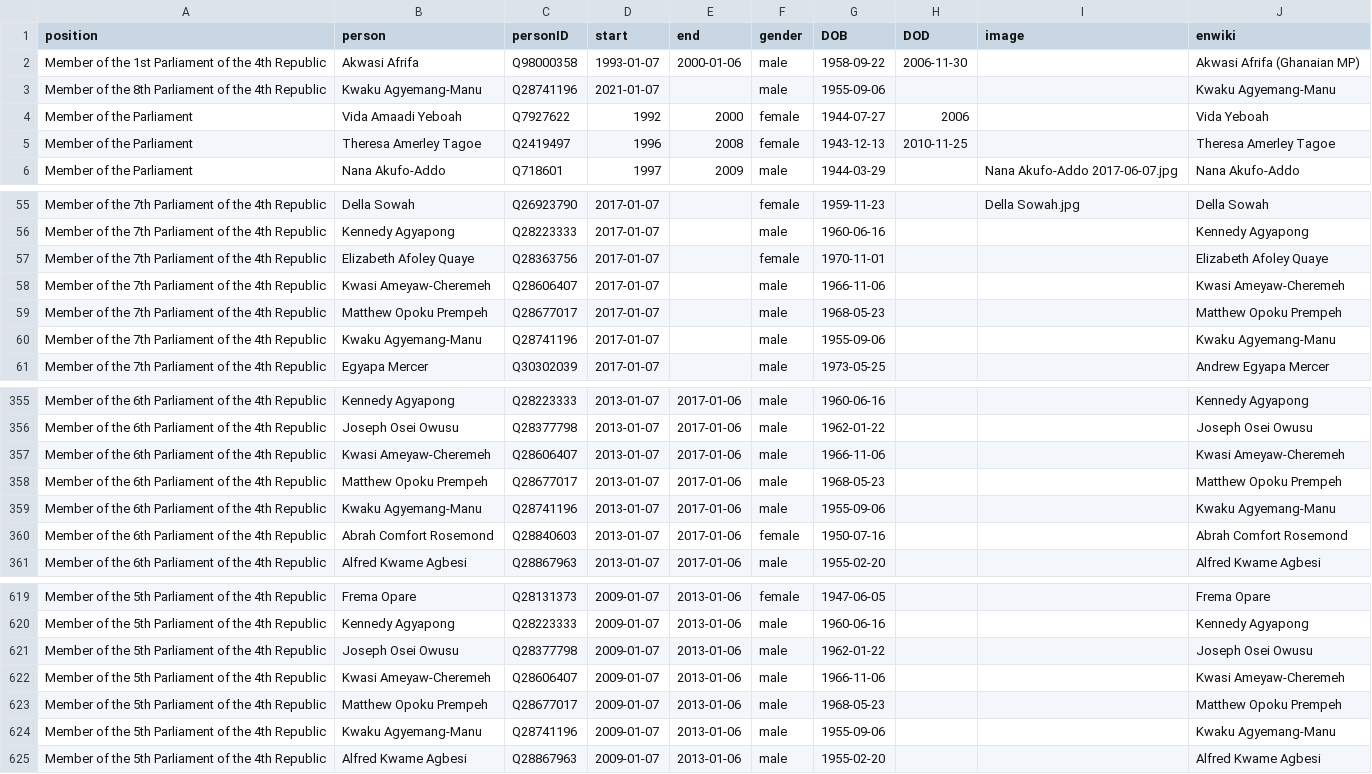
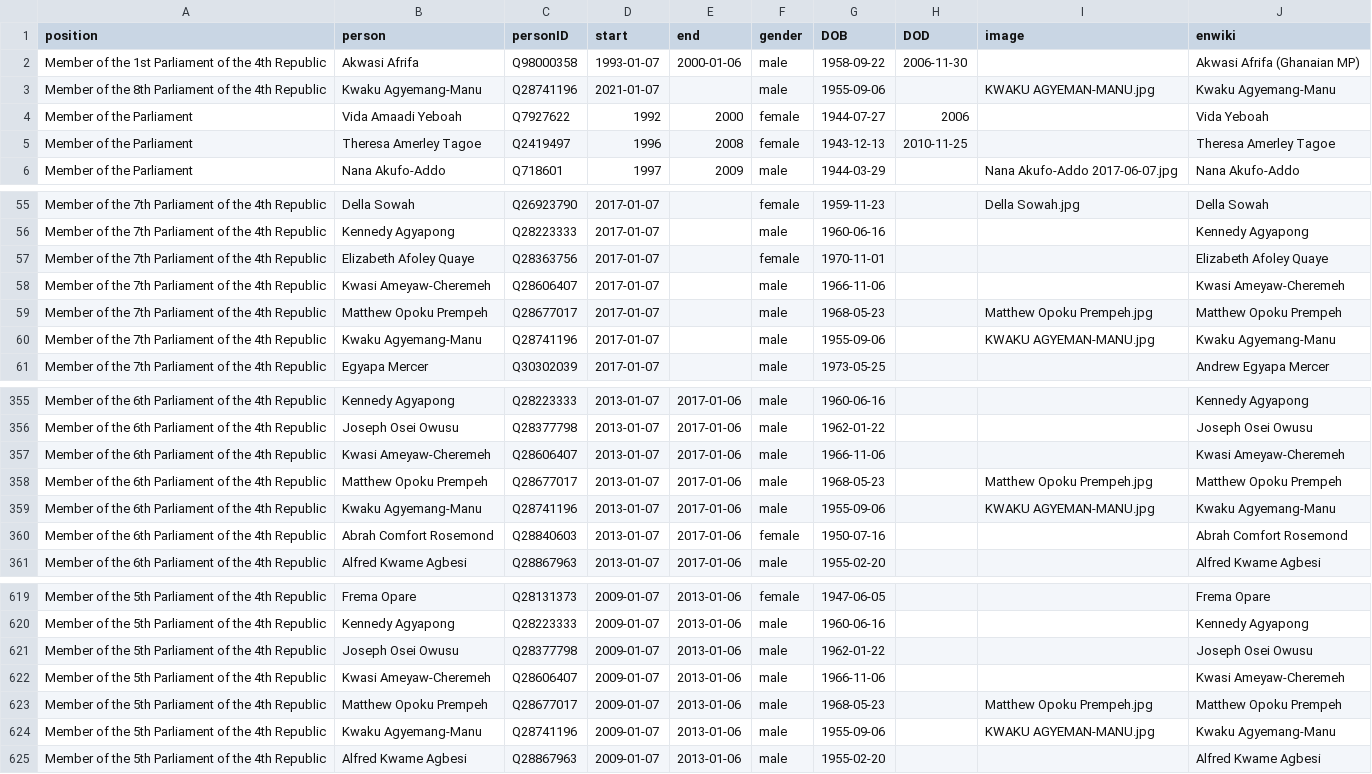
Before and after one commit to every-politician-scrapers/ghana-ministers, a CSV file: html/legislators.csv, drawn as a sheet; only a part is shown, gaps mark what is left out.

```diff
--- a/html/legislators.csv
+++ b/html/legislators.csv
@@ -2,3 +2,3 @@ position,person,personID,start,end,gender,DOB,DOD,image,enwiki
 Member of the 1st Parliament of the 4th Republic,Akwasi Afrifa,Q98000358,1993-01-07,2000-01-06,male,1958-09-22,2006-11-30,,Akwasi Afrifa (Ghanaian MP)
-Member of the 8th Parliament of the 4th Republic,Kwaku Agyemang-Manu,Q28741196,2021-01-07,,male,1955-09-06,,,Kwaku Agyemang-Manu
+Member of the 8th Parliament of the 4th Republic,Kwaku Agyemang-Manu,Q28741196,2021-01-07,,male,1955-09-06,,KWAKU AGYEMAN-MANU.jpg,Kwaku Agyemang-Manu
 Member of the Parliament,Vida Amaadi Yeboah,Q7927622,1992,2000,female,1944-07-27,2006,,Vida Yeboah
@@ -58,4 +58,4 @@ Member of the 7th Parliament of the 4th Republic,Elizabeth Afoley Quaye,Q2836375
 Member of the 7th Parliament of the 4th Republic,Kwasi Ameyaw-Cheremeh,Q28606407,2017-01-07,,male,1966-11-06,,,Kwasi Ameyaw-Cheremeh
-Member of the 7th Parliament of the 4th Republic,Matthew Opoku Prempeh,Q28677017,2017-01-07,,male,1968-05-23,,,Matthew Opoku Prempeh
-Member of the 7th Parliament of the 4th Republic,Kwaku Agyemang-Manu,Q28741196,2017-01-07,,male,1955-09-06,,,Kwaku Agyemang-Manu
+Member of the 7th Parliament of the 4th Republic,Matthew Opoku Prempeh,Q28677017,2017-01-07,,male,1968-05-23,,Matthew Opoku Prempeh.jpg,Matthew Opoku Prempeh
+Member of the 7th Parliament of the 4th Republic,Kwaku Agyemang-Manu,Q28741196,2017-01-07,,male,1955-09-06,,KWAKU AGYEMAN-MANU.jpg,Kwaku Agyemang-Manu
 Member of the 7th Parliament of the 4th Republic,Egyapa Mercer,Q30302039,2017-01-07,,male,1973-05-25,,,Andrew Egyapa Mercer
@@ -357,4 +357,4 @@ Member of the 6th Parliament of the 4th Republic,Joseph Osei Owusu,Q28377798,201
 Member of the 6th Parliament of the 4th Republic,Kwasi Ameyaw-Cheremeh,Q28606407,2013-01-07,2017-01-06,male,1966-11-06,,,Kwasi Ameyaw-Cheremeh
-Member of the 6th Parliament of the 4th Republic,Matthew Opoku Prempeh,Q28677017,2013-01-07,2017-01-06,male,1968-05-23,,,Matthew Opoku Prempeh
-Member of the 6th Parliament of the 4th Republic,Kwaku Agyemang-Manu,Q28741196,2013-01-07,2017-01-06,male,1955-09-06,,,Kwaku Agyemang-Manu
+Member of the 6th Parliament of the 4th Republic,Matthew Opoku Prempeh,Q28677017,2013-01-07,2017-01-06,male,1968-05-23,,Matthew Opoku Prempeh.jpg,Matthew Opoku Prempeh
+Member of the 6th Parliament of the 4th Republic,Kwaku Agyemang-Manu,Q28741196,2013-01-07,2017-01-06,male,1955-09-06,,KWAKU AGYEMAN-MANU.jpg,Kwaku Agyemang-Manu
 Member of the 6th Parliament of the 4th Republic,Abrah Comfort Rosemond,Q28840603,2013-01-07,2017-01-06,female,1950-07-16,,,Abrah Comfort Rosemond
@@ -622,4 +622,4 @@ Member of the 5th Parliament of the 4th Republic,Joseph Osei Owusu,Q28377798,200
 Member of the 5th Parliament of the 4th Republic,Kwasi Ameyaw-Cheremeh,Q28606407,2009-01-07,2013-01-06,male,1966-11-06,,,Kwasi Ameyaw-Cheremeh
-Member of the 5th Parliament of the 4th Republic,Matthew Opoku Prempeh,Q28677017,2009-01-07,2013-01-06,male,1968-05-23,,,Matthew Opoku Prempeh
-Member of the 5th Parliament of the 4th Republic,Kwaku Agyemang-Manu,Q28741196,2009-01-07,2013-01-06,male,1955-09-06,,,Kwaku Agyemang-Manu
+Member of the 5th Parliament of the 4th Republic,Matthew Opoku Prempeh,Q28677017,2009-01-07,2013-01-06,male,1968-05-23,,Matthew Opoku Prempeh.jpg,Matthew Opoku Prempeh
+Member of the 5th Parliament of the 4th Republic,Kwaku Agyemang-Manu,Q28741196,2009-01-07,2013-01-06,male,1955-09-06,,KWAKU AGYEMAN-MANU.jpg,Kwaku Agyemang-Manu
 Member of the 5th Parliament of the 4th Republic,Alfred Kwame Agbesi,Q28867963,2009-01-07,2013-01-06,male,1955-02-20,,,Alfred Kwame Agbesi
```
Also changed, not shown: html/current.csv, html/holders21.csv.
